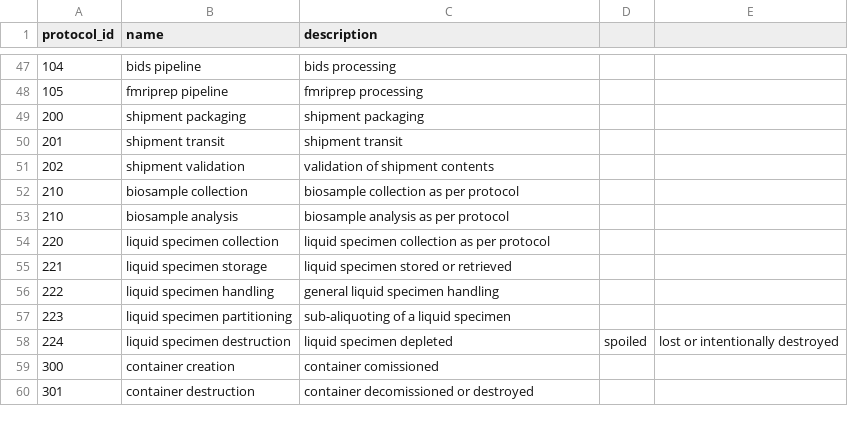
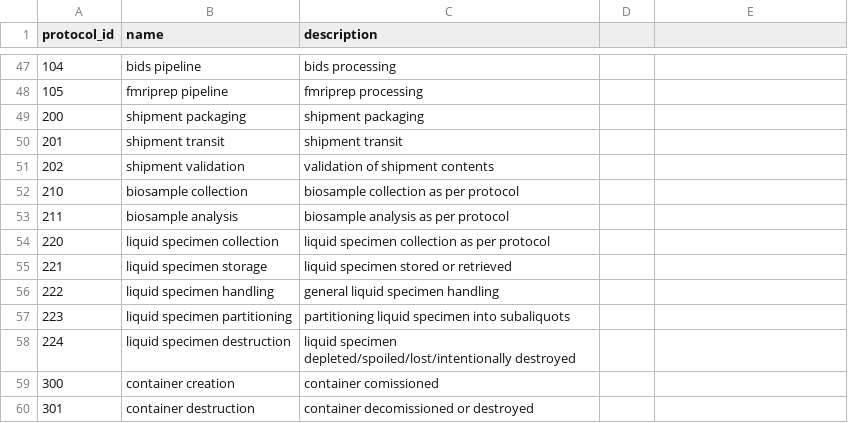
Before and after one commit to a2cps/python-vbr, a CSV file: src/scripts/data/protocol.csv, drawn as a sheet; only a part is shown, gaps mark what is left out.

```diff
--- a/src/scripts/data/protocol.csv
+++ b/src/scripts/data/protocol.csv
@@ -52,3 +52,3 @@ protocol_id,name,description
 210,biosample collection,biosample collection as per protocol
-210,biosample analysis,biosample analysis as per protocol
+211,biosample analysis,biosample analysis as per protocol
 220,liquid specimen collection,liquid specimen collection as per protocol
@@ -56,4 +56,4 @@ protocol_id,name,description
 222,liquid specimen handling,general liquid specimen handling
-223,liquid specimen partitioning,sub-aliquoting of a liquid specimen
-224,liquid specimen destruction, liquid specimen depleted, spoiled, lost or intentionally destroyed
+223,liquid specimen partitioning,partitioning liquid specimen into subaliquots
+224,liquid specimen destruction, liquid specimen depleted/spoiled/lost/intentionally destroyed
 300,container creation,container comissioned
```
Also changed, not shown: 4 other files.
